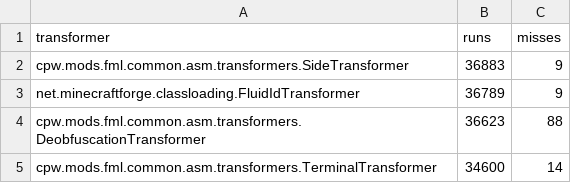
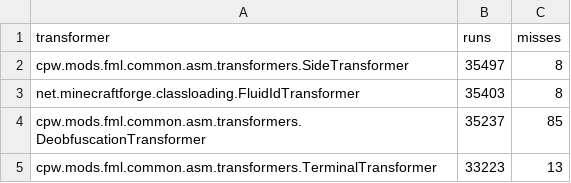
Before and after one commit to AugustoAmaral/GTNH_V4, a CSV file: coretweaks/out/transformercache_profiler.csv, drawn as a sheet.

```diff
--- a/coretweaks/out/transformercache_profiler.csv
+++ b/coretweaks/out/transformercache_profiler.csv
@@ -1,5 +1,5 @@
 transformer,runs,misses
-cpw.mods.fml.common.asm.transformers.SideTransformer,36883,9
-net.minecraftforge.classloading.FluidIdTransformer,36789,9
-cpw.mods.fml.common.asm.transformers.DeobfuscationTransformer,36623,88
-cpw.mods.fml.common.asm.transformers.TerminalTransformer,34600,14
+cpw.mods.fml.common.asm.transformers.SideTransformer,35497,8
+net.minecraftforge.classloading.FluidIdTransformer,35403,8
+cpw.mods.fml.common.asm.transformers.DeobfuscationTransformer,35237,85
+cpw.mods.fml.common.asm.transformers.TerminalTransformer,33223,13
```
Also changed, not shown: 6 other files.
